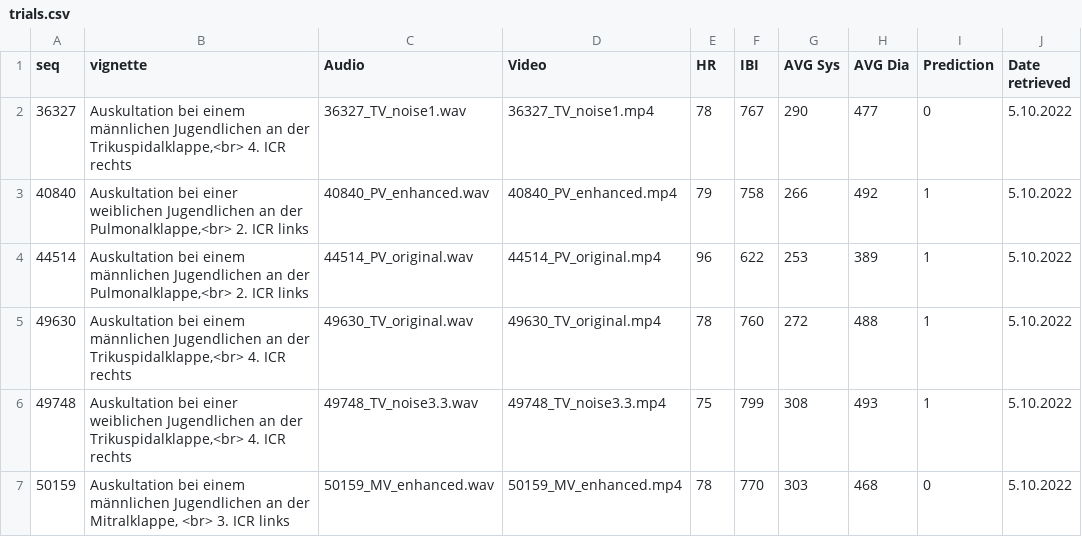
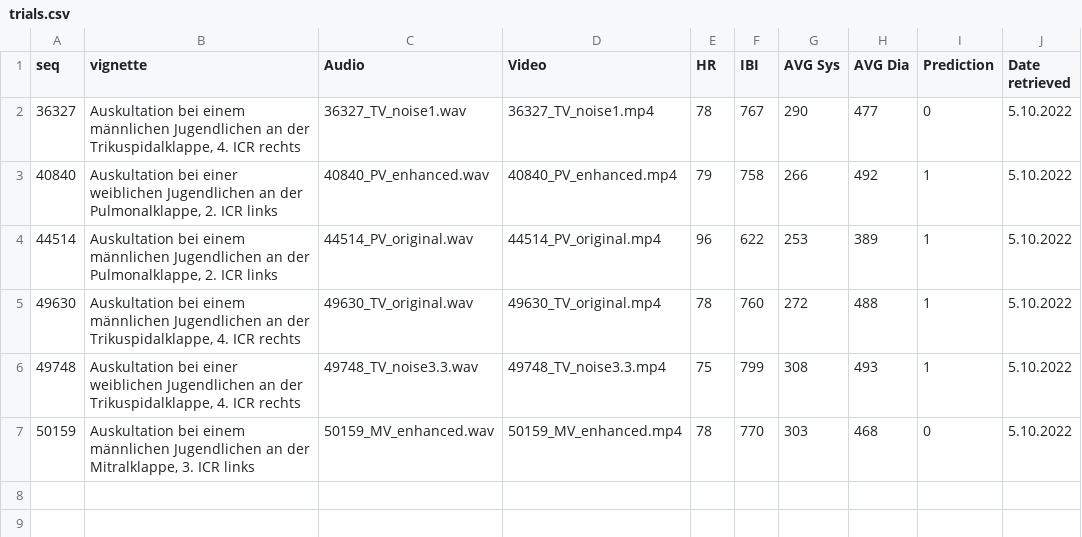
Before and after one commit to IKI-Lab/auscultation_AI_noise_exp, a CSV file: trials.csv, drawn as a sheet.

```diff
--- a/trials.csv
+++ b/trials.csv
@@ -1,7 +1,7 @@
 seq;vignette;Audio;Video;HR;IBI;AVG Sys;AVG Dia;Prediction;Date retrieved
-36327;Auskultation bei einem männlichen Jugendlichen an der Trikuspidalklappe,<br> 4. ICR rechts;36327_TV_noise1.wav;36327_TV_noise1.mp4;78;767;290;477;0;5.10.2022
-40840;Auskultation bei einer weiblichen Jugendlichen an der Pulmonalklappe,<br> 2. ICR links;40840_PV_enhanced.wav;40840_PV_enhanced.mp4;79;758;266;492;1;5.10.2022
-44514;Auskultation bei einem männlichen Jugendlichen an der Pulmonalklappe,<br> 2. ICR links;44514_PV_original.wav;44514_PV_original.mp4;96;622;253;389;1;5.10.2022
-49630;Auskultation bei einem männlichen Jugendlichen an der Trikuspidalklappe,<br> 4. ICR rechts;49630_TV_original.wav;49630_TV_original.mp4;78;760;272;488;1;5.10.2022
-49748;Auskultation bei einer weiblichen Jugendlichen an der Trikuspidalklappe,<br> 4. ICR rechts;49748_TV_noise3.3.wav;49748_TV_noise3.3.mp4;75;799;308;493;1;5.10.2022
-50159;Auskultation bei einem männlichen Jugendlichen an der Mitralklappe, <br> 3. ICR links;50159_MV_enhanced.wav;50159_MV_enhanced.mp4;78;770;303;468;0;5.10.2022
+36327;Auskultation bei einem männlichen Jugendlichen an der Trikuspidalklappe, 4. ICR rechts;36327_TV_noise1.wav;36327_TV_noise1.mp4;78;767;290;477;0;5.10.2022
+40840;Auskultation bei einer weiblichen Jugendlichen an der Pulmonalklappe, 2. ICR links;40840_PV_enhanced.wav;40840_PV_enhanced.mp4;79;758;266;492;1;5.10.2022
+44514;Auskultation bei einem männlichen Jugendlichen an der Pulmonalklappe, 2. ICR links;44514_PV_original.wav;44514_PV_original.mp4;96;622;253;389;1;5.10.2022
+49630;Auskultation bei einem männlichen Jugendlichen an der Trikuspidalklappe, 4. ICR rechts;49630_TV_original.wav;49630_TV_original.mp4;78;760;272;488;1;5.10.2022
+49748;Auskultation bei einer weiblichen Jugendlichen an der Trikuspidalklappe, 4. ICR rechts;49748_TV_noise3.3.wav;49748_TV_noise3.3.mp4;75;799;308;493;1;5.10.2022
+50159;Auskultation bei einem männlichen Jugendlichen an der Mitralklappe,  3. ICR links;50159_MV_enhanced.wav;50159_MV_enhanced.mp4;78;770;303;468;0;5.10.2022
```
Also changed, not shown: 5 other files.
